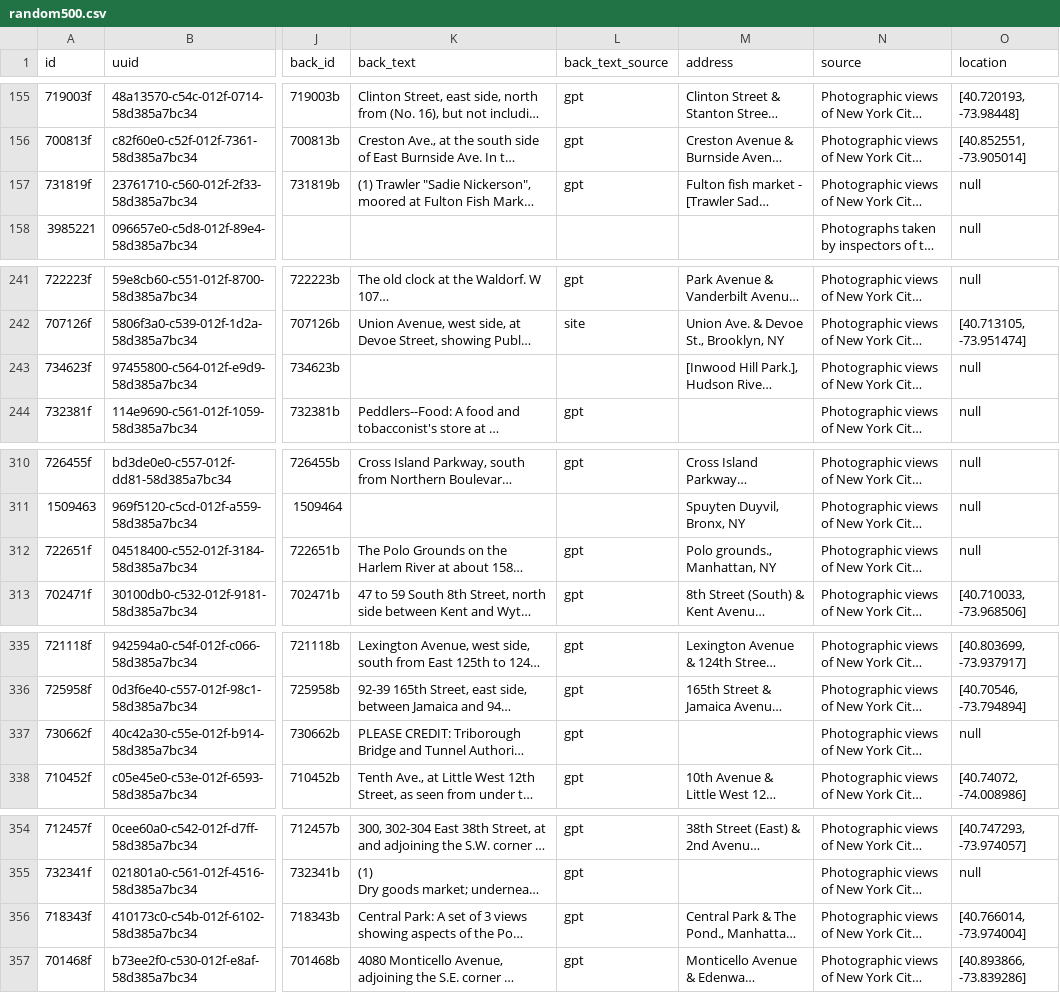
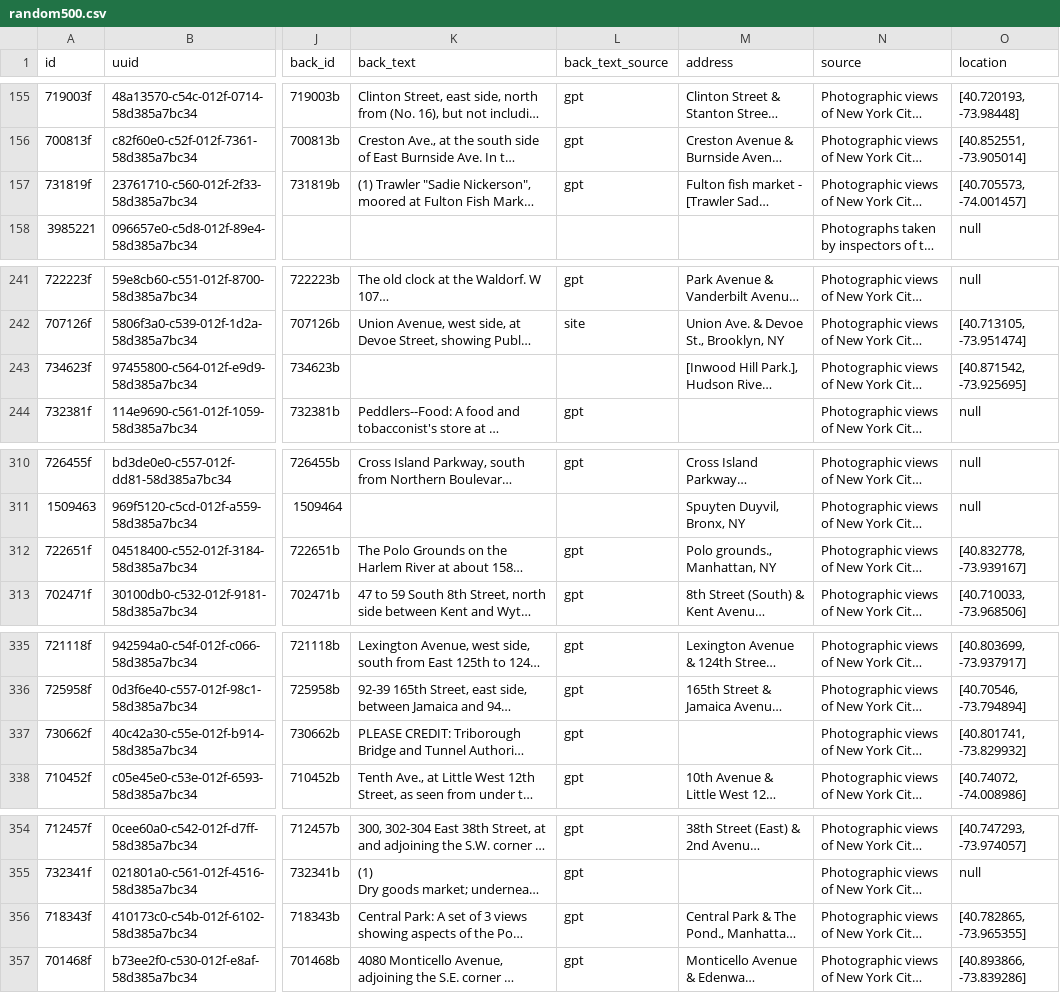
Before and after one commit to danvk/oldnyc, a CSV file: data/geocode/random500.csv, drawn as a sheet; only a part is shown, gaps mark what is left out; long unchanged cells end in …; the diff covers the shown part only; the diff names each change by its address in the sheet, - before the commit and + after, or states it on an @@ line.

```diff
--- a/data/geocode/random500.csv
+++ b/data/geocode/random500.csv
-O157 (location): null
+O157 (location): [40.705573, -74.001457]
-O243 (location): null
+O243 (location): [40.871542, -73.925695]
-O312 (location): null
+O312 (location): [40.832778, -73.939167]
-O337 (location): null
+O337 (location): [40.801741, -73.829932]
-O356 (location): [40.766014, -73.974004]
+O356 (location): [40.782865, -73.965355]
```
Also changed, not shown: 9 edited cells elsewhere in this file, 1 other file.
